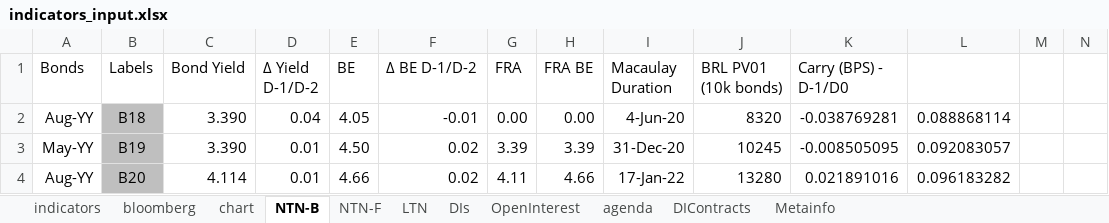
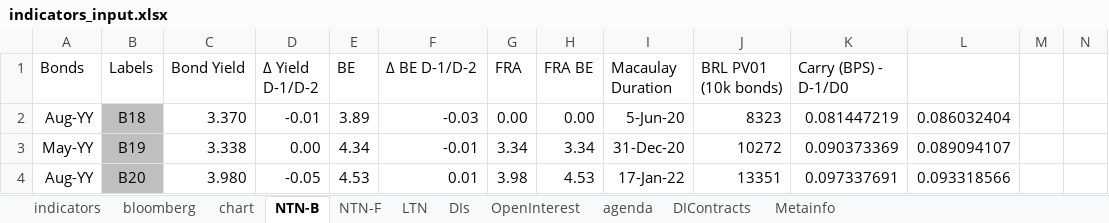
Before and after one commit to crosal-research/daily, an Excel workbook: data/indicators_input.xlsx, sheet NTN-B, drawn as a sheet; only a part is shown; values as stored, in another font and other column widths than the file's, no borders; the diff covers the shown part only; the diff names each change by its address in the sheet, - before the commit and + after, or states it on an @@ line.

```diff
--- a/data/indicators_input.xlsx (sheet NTN-B)
+++ b/data/indicators_input.xlsx (sheet NTN-B)
-C2 (Bond Yield): 3.390
+C2 (Bond Yield): 3.370
-D2 (Δ Yield D-1/D-2): 0.04
+D2 (Δ Yield D-1/D-2): -0.01
-E2 (BE): 4.05
+E2 (BE): 3.89
-F2 (Δ BE D-1/D-2): -0.01
+F2 (Δ BE D-1/D-2): -0.03
-I2 (Macaulay Duration): 4-Jun-20
+I2 (Macaulay Duration): 5-Jun-20
-J2 (BRL PV01 (10k bonds)): 8320
+J2 (BRL PV01 (10k bonds)): 8323
-K2 (Carry (BPS) - D-1/D0): -0.038769281
+K2 (Carry (BPS) - D-1/D0): 0.081447219
-L2: 0.088868114
+L2: 0.086032404
-C3 (Bond Yield): 3.390
+C3 (Bond Yield): 3.338
-D3 (Δ Yield D-1/D-2): 0.01
+D3 (Δ Yield D-1/D-2): 0.00
-E3 (BE): 4.50
+E3 (BE): 4.34
-F3 (Δ BE D-1/D-2): 0.02
+F3 (Δ BE D-1/D-2): -0.01
-G3 (FRA): 3.39
+G3 (FRA): 3.34
-H3 (FRA BE): 3.39
+H3 (FRA BE): 3.34
-J3 (BRL PV01 (10k bonds)): 10245
+J3 (BRL PV01 (10k bonds)): 10272
-K3 (Carry (BPS) - D-1/D0): -0.008505095
+K3 (Carry (BPS) - D-1/D0): 0.090373369
-L3: 0.092083057
+L3: 0.089094107
-C4 (Bond Yield): 4.114
+C4 (Bond Yield): 3.980
-D4 (Δ Yield D-1/D-2): 0.01
+D4 (Δ Yield D-1/D-2): -0.05
-E4 (BE): 4.66
+E4 (BE): 4.53
-F4 (Δ BE D-1/D-2): 0.02
+F4 (Δ BE D-1/D-2): 0.01
-G4 (FRA): 4.11
+G4 (FRA): 3.98
-H4 (FRA BE): 4.66
+H4 (FRA BE): 4.53
-J4 (BRL PV01 (10k bonds)): 13280
+J4 (BRL PV01 (10k bonds)): 13351
-K4 (Carry (BPS) - D-1/D0): 0.021891016
+K4 (Carry (BPS) - D-1/D0): 0.097337691
-L4: 0.096183282
+L4: 0.093318566
```
Also changed, not shown: 109 edited cells elsewhere in this sheet, sheet DIs, sheet DIContracts, sheet LTN, sheet OpenInterest, sheet NTN-F, sheet indicators, 2 more sheets, 48 other files.
